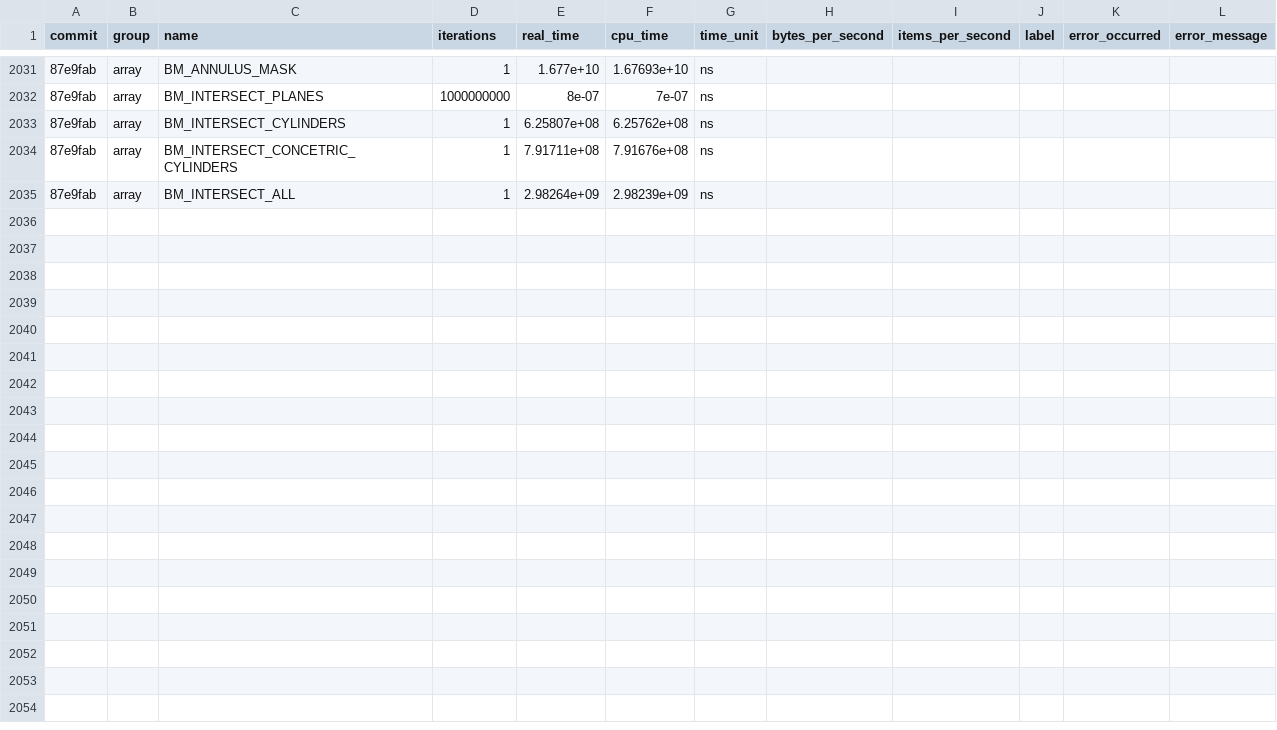
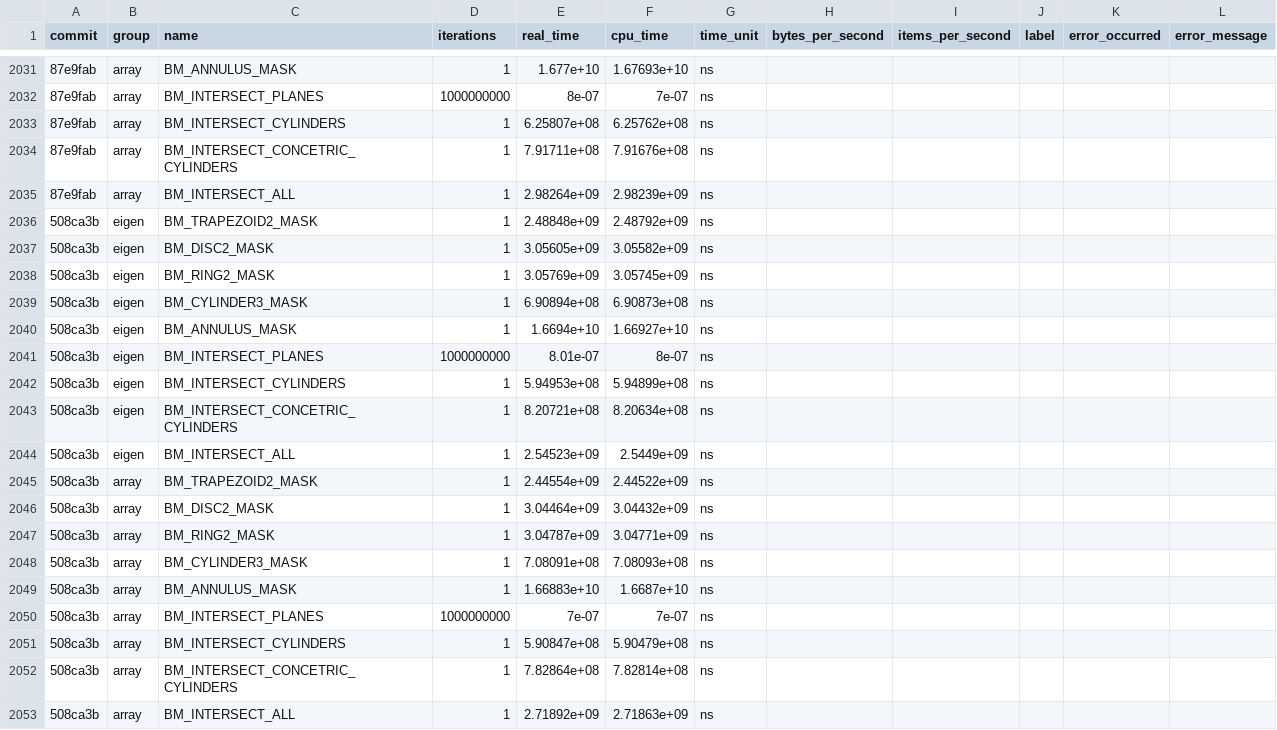
Before and after one commit to acts-project/detray, a CSV file: archive/benchmarks/benchmarks_history.csv, drawn as a sheet; only a part is shown, gaps mark what is left out; the diff names each change by its address in the sheet, - before the commit and + after, or states it on an @@ line.

```diff
--- a/archive/benchmarks/benchmarks_history.csv
+++ b/archive/benchmarks/benchmarks_history.csv
+row 2036: 508ca3b | eigen | BM_TRAPEZOID2_MASK | 1 | 2.48848e+09 | 2.48792e+09 | ns
+row 2037: 508ca3b | eigen | BM_DISC2_MASK | 1 | 3.05605e+09 | 3.05582e+09 | ns
+row 2038: 508ca3b | eigen | BM_RING2_MASK | 1 | 3.05769e+09 | 3.05745e+09 | ns
+row 2039: 508ca3b | eigen | BM_CYLINDER3_MASK | 1 | 6.90894e+08 | 6.90873e+08 | ns
+row 2040: 508ca3b | eigen | BM_ANNULUS_MASK | 1 | 1.6694e+10 | 1.66927e+10 | ns
+row 2041: 508ca3b | eigen | BM_INTERSECT_PLANES | 1000000000 | 8.01e-07 | 8e-07 | ns
+row 2042: 508ca3b | eigen | BM_INTERSECT_CYLINDERS | 1 | 5.94953e+08 | 5.94899e+08 | ns
+row 2043: 508ca3b | eigen | BM_INTERSECT_CONCETRIC_CYLINDERS | 1 | 8.20721e+08 | 8.20634e+08 | ns
+row 2044: 508ca3b | eigen | BM_INTERSECT_ALL | 1 | 2.54523e+09 | 2.5449e+09 | ns
+row 2045: 508ca3b | array | BM_TRAPEZOID2_MASK | 1 | 2.44554e+09 | 2.44522e+09 | ns
+row 2046: 508ca3b | array | BM_DISC2_MASK | 1 | 3.04464e+09 | 3.04432e+09 | ns
+row 2047: 508ca3b | array | BM_RING2_MASK | 1 | 3.04787e+09 | 3.04771e+09 | ns
+row 2048: 508ca3b | array | BM_CYLINDER3_MASK | 1 | 7.08091e+08 | 7.08093e+08 | ns
+row 2049: 508ca3b | array | BM_ANNULUS_MASK | 1 | 1.66883e+10 | 1.6687e+10 | ns
+row 2050: 508ca3b | array | BM_INTERSECT_PLANES | 1000000000 | 7e-07 | 7e-07 | ns
+row 2051: 508ca3b | array | BM_INTERSECT_CYLINDERS | 1 | 5.90847e+08 | 5.90479e+08 | ns
+row 2052: 508ca3b | array | BM_INTERSECT_CONCETRIC_CYLINDERS | 1 | 7.82864e+08 | 7.82814e+08 | ns
+row 2053: 508ca3b | array | BM_INTERSECT_ALL | 1 | 2.71892e+09 | 2.71863e+09 | ns
```
Also changed, not shown: 9 other files.
